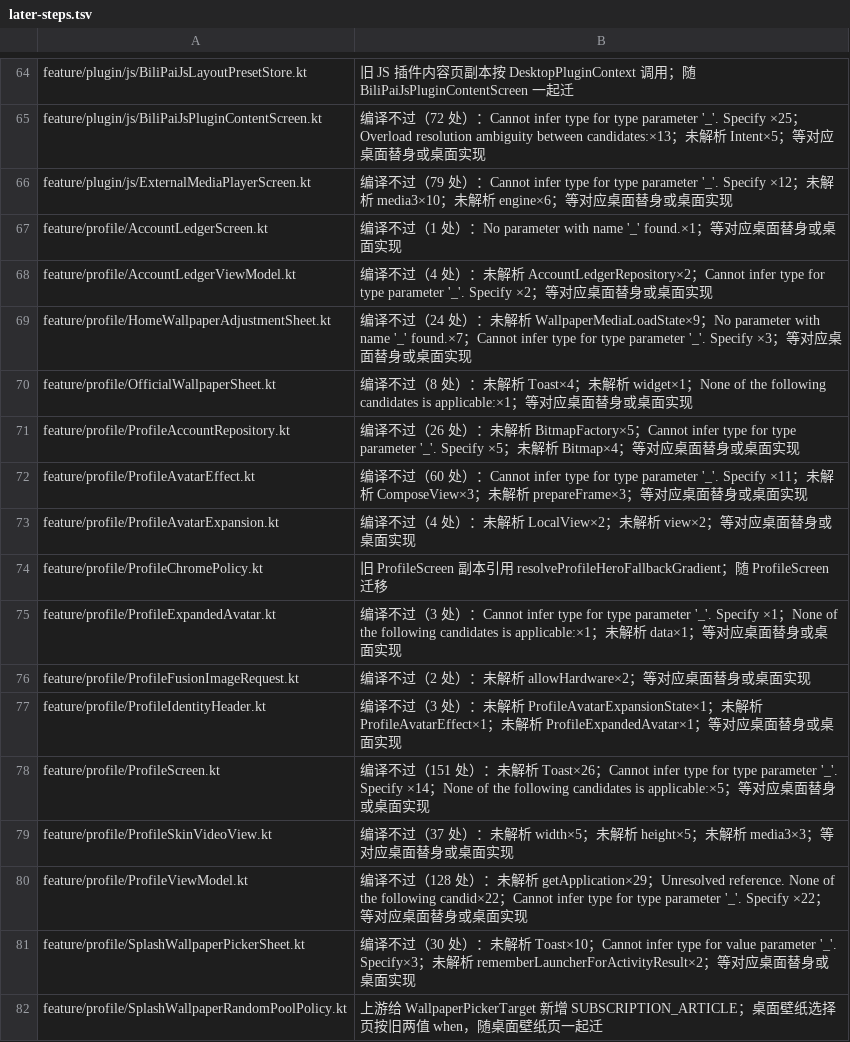
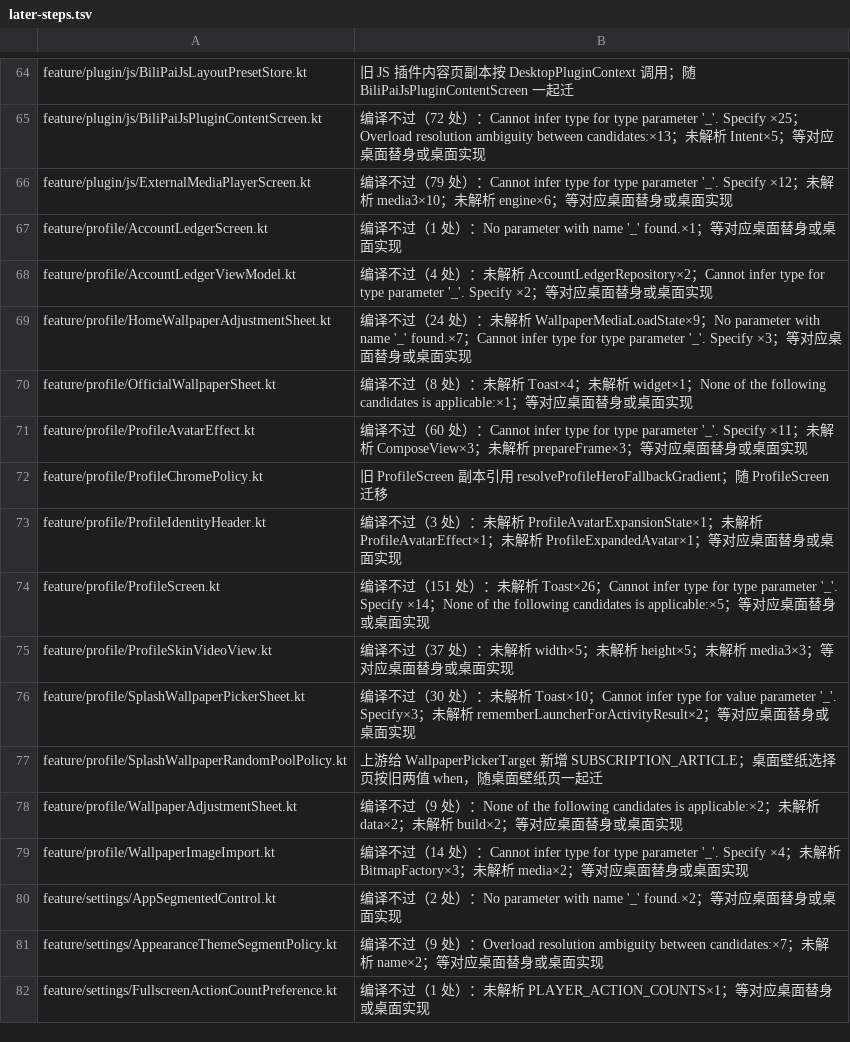
Before and after one commit to tonysuper666-creator/BiliPai-Windows, a TSV file: desktop/upstream-core/m4d/later-steps.tsv, drawn as a sheet; only a part is shown, gaps mark what is left out; the shorter side is filled out with more unchanged rows; the diff names each change by its address in the sheet, - before the commit and + after, or states it on an @@ line.

Commit message:
Compile upstream ProfileViewModel, ProfileAccountRepository and three avatar files
ProfileViewModel and ProfileAccountRepository move to the merged upstream sources with build-time
patches; the account repository takes the Profile entry's credentials and decodes the avatar with
Skia. The desktop platform reads the chosen avatar file with size and format checks.

```diff
--- a/desktop/upstream-core/m4d/later-steps.tsv
+++ b/desktop/upstream-core/m4d/later-steps.tsv
-row 71: feature/profile/ProfileAccountRepository.kt | 编译不过（26 处）：未解析 BitmapFactory×5；Cannot infer type for type parameter '_'. Specify ×5；未解析 Bitmap×4；等对应桌面替身或桌面实现
-row 73: feature/profile/ProfileAvatarExpansion.kt | 编译不过（4 处）：未解析 LocalView×2；未解析 view×2；等对应桌面替身或桌面实现
-row 75: feature/profile/ProfileExpandedAvatar.kt | 编译不过（3 处）：Cannot infer type for type parameter '_'. Specify ×1；None of the following candidates is applicable:×1；未解析 data×1；等对应桌面替身或桌面实现
-row 76: feature/profile/ProfileFusionImageRequest.kt | 编译不过（2 处）：未解析 allowHardware×2；等对应桌面替身或桌面实现
-row 80: feature/profile/ProfileViewModel.kt | 编译不过（128 处）：未解析 getApplication×29；Unresolved reference. None of the following candid×22；Cannot infer type for type parameter '_'. Specify ×22；等对应桌面替身或桌面实现
```
Also changed, not shown: 10 other files.
